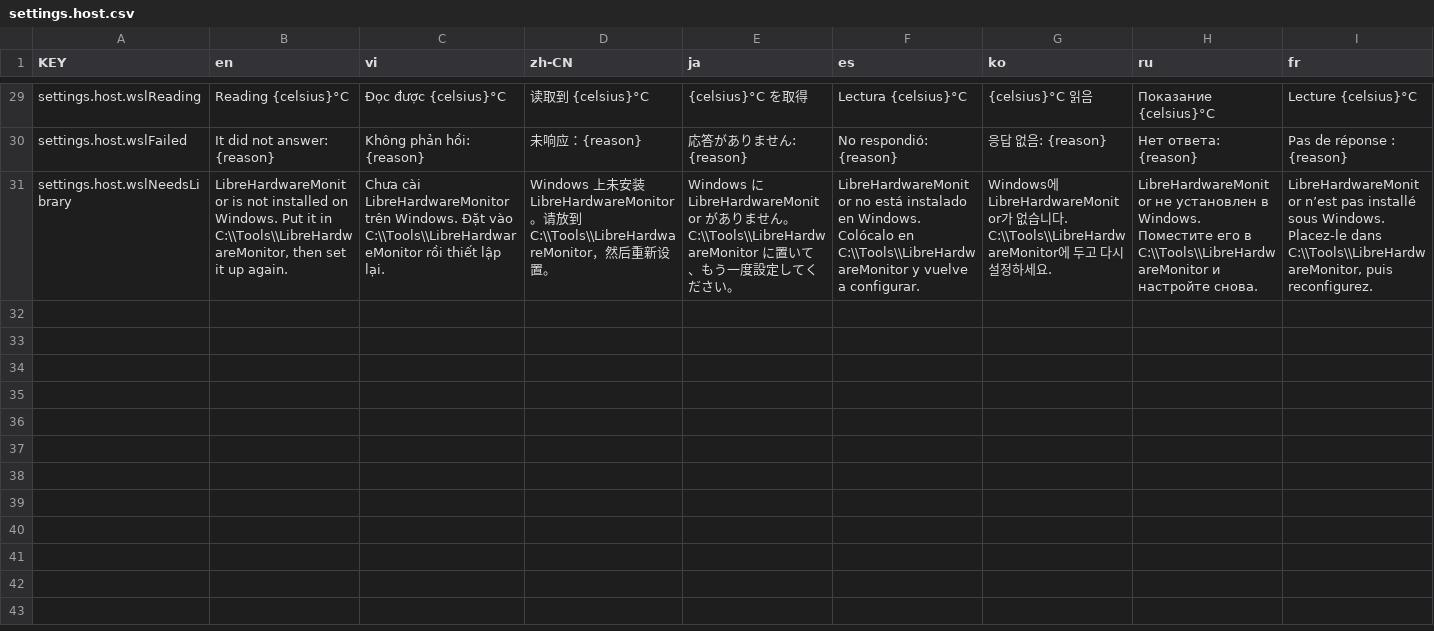
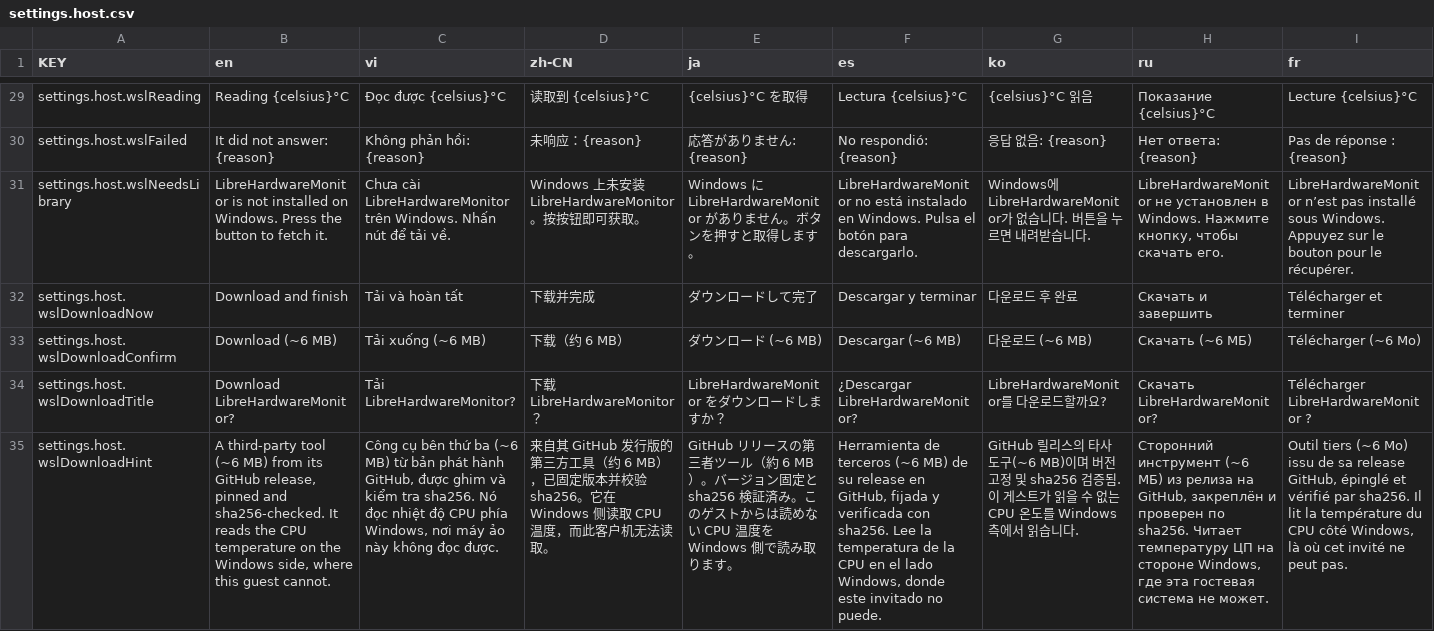
Before and after one commit to NamesMT/home-hosted, a CSV file: uis/stock/i18n/sheets/settings.host.csv, drawn as a sheet; only a part is shown, gaps mark what is left out; rows hold the shown columns only; the diff covers the shown part only; the diff names each change by its address in the sheet, - before the commit and + after, or states it on an @@ line.

Commit message:
fix(wsl): the button downloads the library, and the advice names no stale path
`Set it up` on the Host vitals page failed with "LibreHardwareMonitor not found" and no way forward:
the route wrote the helper and probed it, but only the CLI ever downloaded. The button was a dead end.

- **The first press asks, the second installs.** `POST /api/host/temperature` without `?download=true`
  writes the helper and answers `needsDownload`; the page then shows a confirm popover naming the
  ~6 MB third-party binary, pinned and sha256-checked, and only its confirm re-posts with consent. No
  single click installs something it did not mention. Verified in Chromium: press 1 leaves the disk
  untouched, the popover reads "Download LibreHardwareMonitor?", press 2 installs and the tile shows
  `Reading 65°C` with `/api/state` at 59.1.
- **`wslTemperatureStatus` had its own hardcoded `C:\Tools` copy** of "where is the DLL", so it
  reported `libraryPresent: false` immediately after the installer had put it in `%ProgramData%` —
  the page telling a person to fix something already installed. It now calls the one `lhmInstalled(),
  and a scan fails any call site that rebuilds the path by hand. That is the third copy this class
  produced; the first two were fixed one at a time.

**Translations.** Fixing the English cell of `settings.host.wslNeedsLibrary` left eight locales
telling people to place the library at a path the panel no longer used. All nine are rewritten, and a
new scan fails any cell that keeps a **path** the English dropped — paths, not bare digits, because
Japanese writes "1 行に 1 つ" where English says "one per line", and a digit comparison is noise.

**README.** The front page advertised "Nine languages", a count that goes stale the moment one is
added. It now lists them under "Translated UI", and a test requires every locale in `LOCALES` to be
named there — so adding a language without touching the front page is red.

Gate `pnpm run check` exit 0 (208 files, 2314 tests). Stock 2.25.1.

```diff
--- a/uis/stock/i18n/sheets/settings.host.csv
+++ b/uis/stock/i18n/sheets/settings.host.csv
-B31 (en): …on Windows. Put it in C:\\Tools\\LibreHardwareMonitor, then set it up again.
+B31 (en): …on Windows. Press the button to fetch it.
-C31 (vi): …trên Windows. Đặt vào C:\\Tools\\LibreHardwareMonitor rồi thiết lập lại.
+C31 (vi): …trên Windows. Nhấn nút để tải về.
-D31 (zh-CN): …LibreHardwareMonitor。请放到 C:\\Tools\\LibreHardwareMonitor，然后重新设置。
+D31 (zh-CN): …LibreHardwareMonitor。按按钮即可获取。
-E31 (ja): …ん。C:\\Tools\\LibreHardwareMonitor に置いて、もう一度設定してください。
+E31 (ja): …ん。ボタンを押すと取得します。
-F31 (es): …en Windows. Colócalo en C:\\Tools\\LibreHardwareMonitor y vuelve a configurar.
+F31 (es): …en Windows. Pulsa el botón para descargarlo.
-G31 (ko): …다. C:\\Tools\\LibreHardwareMonitor에 두고 다시 설정하세요.
+G31 (ko): …다. 버튼을 누르면 내려받습니다.
-H31 (ru): …в Windows. Поместите его в C:\\Tools\\LibreHardwareMonitor и настройте снова.
+H31 (ru): …в Windows. Нажмите кнопку, чтобы скачать его.
-I31 (fr): …sous Windows. Placez-le dans C:\\Tools\\LibreHardwareMonitor, puis reconfigurez.
+I31 (fr): …sous Windows. Appuyez sur le bouton pour le récupérer.
+row 32: settings.host.wslDownloadNow | Download and finish | Tải và hoàn tất | 下载并完成 | ダウンロードして完了 | Descargar y terminar | 다운로드 후 완료 | Скачать и завершить | Télécharger et terminer
+row 33: settings.host.wslDownloadConfirm | Download (~6 MB) | Tải xuống (~6 MB) | 下载（约 6 MB） | ダウンロード (~6 MB) | Descargar (~6 MB) | 다운로드 (~6 MB) | Скачать (~6 МБ) | Télécharger (~6 Mo)
+row 34: settings.host.wslDownloadTitle | Download LibreHardwareMonitor? | Tải LibreHardwareMonitor? | 下载 LibreHardwareMonitor？ | LibreHardwareMonitor をダウンロードしますか？ | ¿Descargar LibreHardwareMonitor? | LibreHardwareMonitor를 다운로드할까요? | Скачать LibreHardwareMonitor? | Télécharger LibreHardwareMonitor ?
+row 35: settings.host.wslDownloadHint | A third-party tool (~6 MB) from its GitHub release, pinned and sha256-checked. It reads the CPU temperature on the Windows side, where this guest cannot. | Công cụ bên thứ ba (~6 MB) từ bản phát hành GitHub, được ghim và kiểm tra sha256. Nó đọc nhiệt độ CPU phía Windows, nơi máy ảo này không đọc được. | 来自其 GitHub 发行版的第三方工具（约 6 MB），已固定版本并校验 sha256。它在 Windows 侧读取 CPU 温度，而此客户机无法读取。 | GitHub リリースの第三者ツール（約 6 MB）。バージョン固定と sha256 検証済み。このゲストからは読めない CPU 温度を Windows 側で読み取ります。 | Herramienta de terceros (~6 MB) de su release en GitHub, fijada y verificada con sha256. Lee la temperatura de la CPU en el lado Windows, donde este invitado no puede. | GitHub 릴리스의 타사 도구(~6 MB)이며 버전 고정 및 sha256 검증됨. 이 게스트가 읽을 수 없는 CPU 온도를 Windows 측에서 읽습니다. | Сторонний инструмент (~6 МБ) из релиза на GitHub, закреплён и проверен по sha256. Читает температуру ЦП на стороне Windows, где эта гостевая система не может. | Outil tiers (~6 Mo) issu de sa release GitHub, épinglé et vérifié par sha256. Il lit la température du CPU côté Windows, là où cet invité ne peut pas.
```
Also changed, not shown: 1 edited cell elsewhere in this file, 11 other files.
